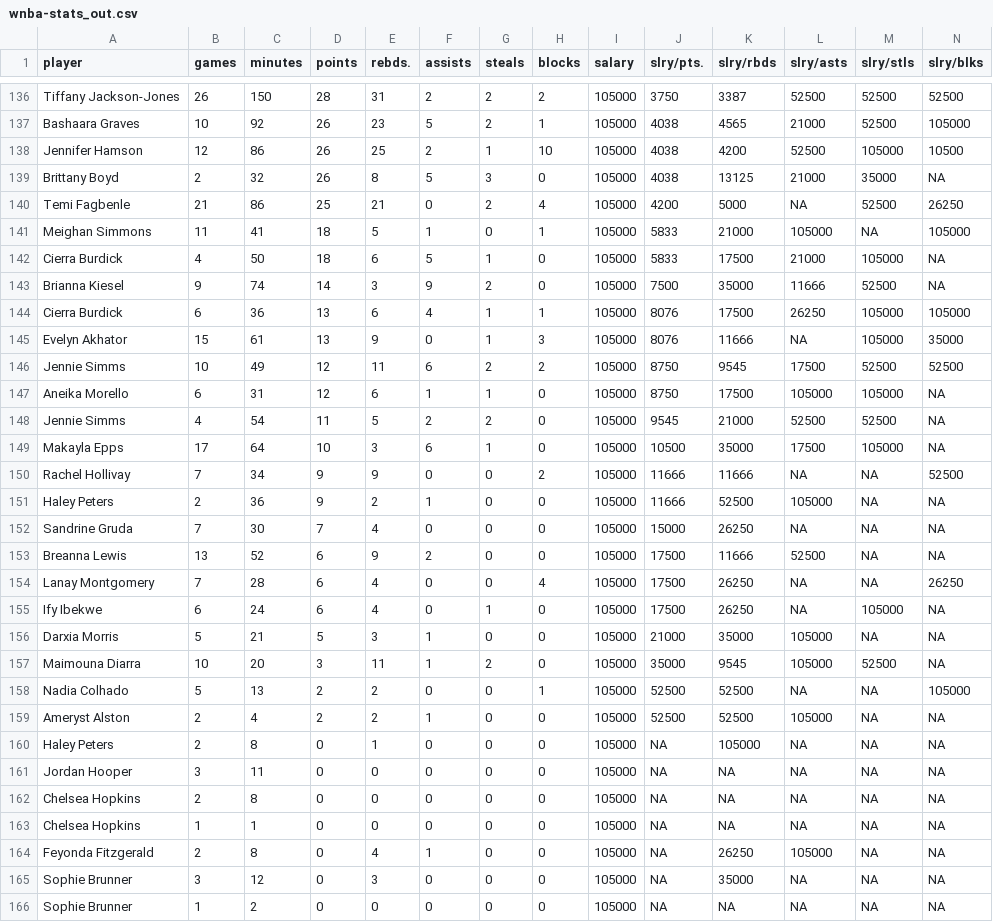
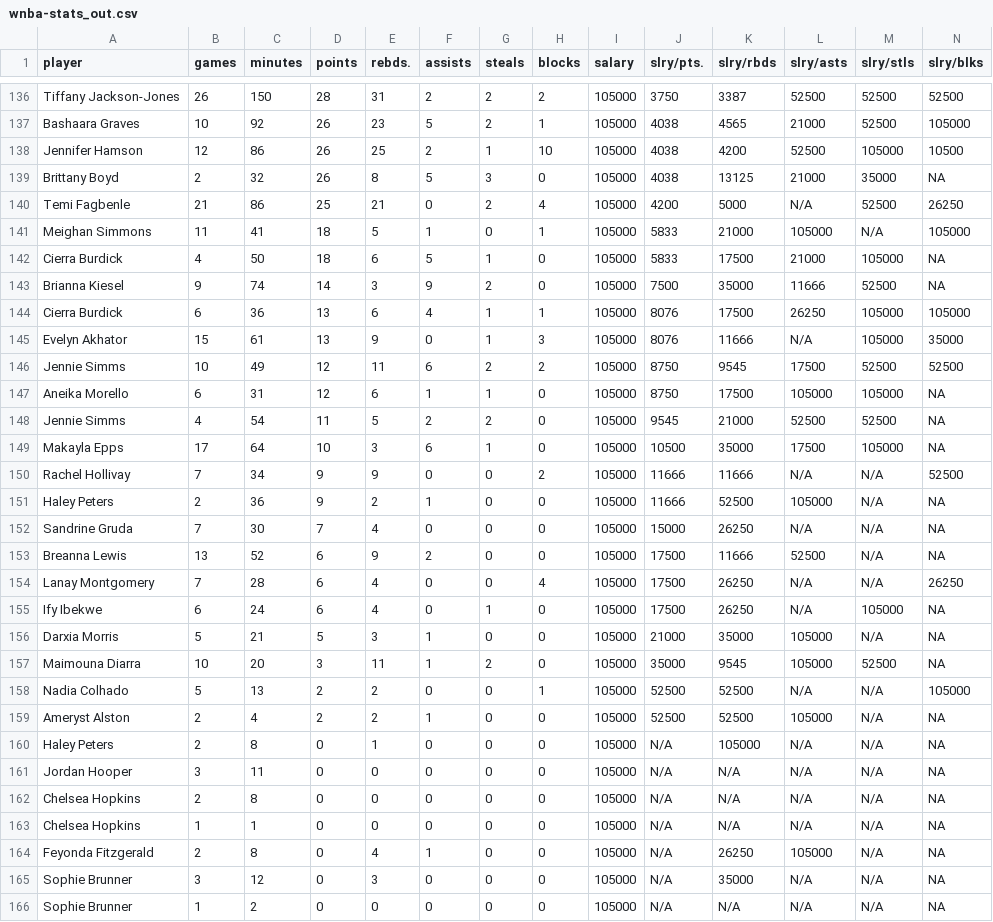
Before and after one commit to Bengis/nba-wnba-salary-gap, a CSV file: data/wnba-stats_out.csv, drawn as a sheet; only a part is shown, gaps mark what is left out; the diff covers the shown part only.

```diff
--- a/data/wnba-stats_out.csv
+++ b/data/wnba-stats_out.csv
@@ -139,4 +139,4 @@ Jennifer Hamson,12,86,26,25,2,1,10,105000,4038,4200,52500,105000,10500
 Brittany Boyd,2,32,26,8,5,3,0,105000,4038,13125,21000,35000,NA
-Temi Fagbenle,21,86,25,21,0,2,4,105000,4200,5000,NA,52500,26250
-Meighan Simmons,11,41,18,5,1,0,1,105000,5833,21000,105000,NA,105000
+Temi Fagbenle,21,86,25,21,0,2,4,105000,4200,5000,N/A,52500,26250
+Meighan Simmons,11,41,18,5,1,0,1,105000,5833,21000,105000,N/A,105000
 Cierra Burdick,4,50,18,6,5,1,0,105000,5833,17500,21000,105000,NA
@@ -144,3 +144,3 @@ Brianna Kiesel,9,74,14,3,9,2,0,105000,7500,35000,11666,52500,NA
 Cierra Burdick,6,36,13,6,4,1,1,105000,8076,17500,26250,105000,105000
-Evelyn Akhator,15,61,13,9,0,1,3,105000,8076,11666,NA,105000,35000
+Evelyn Akhator,15,61,13,9,0,1,3,105000,8076,11666,N/A,105000,35000
 Jennie Simms,10,49,12,11,6,2,2,105000,8750,9545,17500,52500,52500
@@ -149,18 +149,18 @@ Jennie Simms,4,54,11,5,2,2,0,105000,9545,21000,52500,52500,NA
 Makayla Epps,17,64,10,3,6,1,0,105000,10500,35000,17500,105000,NA
-Rachel Hollivay,7,34,9,9,0,0,2,105000,11666,11666,NA,NA,52500
-Haley Peters,2,36,9,2,1,0,0,105000,11666,52500,105000,NA,NA
-Sandrine Gruda,7,30,7,4,0,0,0,105000,15000,26250,NA,NA,NA
-Breanna Lewis,13,52,6,9,2,0,0,105000,17500,11666,52500,NA,NA
-Lanay Montgomery,7,28,6,4,0,0,4,105000,17500,26250,NA,NA,26250
-Ify Ibekwe,6,24,6,4,0,1,0,105000,17500,26250,NA,105000,NA
-Darxia Morris,5,21,5,3,1,0,0,105000,21000,35000,105000,NA,NA
+Rachel Hollivay,7,34,9,9,0,0,2,105000,11666,11666,N/A,N/A,52500
+Haley Peters,2,36,9,2,1,0,0,105000,11666,52500,105000,N/A,NA
+Sandrine Gruda,7,30,7,4,0,0,0,105000,15000,26250,N/A,N/A,NA
+Breanna Lewis,13,52,6,9,2,0,0,105000,17500,11666,52500,N/A,NA
+Lanay Montgomery,7,28,6,4,0,0,4,105000,17500,26250,N/A,N/A,26250
+Ify Ibekwe,6,24,6,4,0,1,0,105000,17500,26250,N/A,105000,NA
+Darxia Morris,5,21,5,3,1,0,0,105000,21000,35000,105000,N/A,NA
 Maimouna Diarra,10,20,3,11,1,2,0,105000,35000,9545,105000,52500,NA
-Nadia Colhado,5,13,2,2,0,0,1,105000,52500,52500,NA,NA,105000
-Ameryst Alston,2,4,2,2,1,0,0,105000,52500,52500,105000,NA,NA
-Haley Peters,2,8,0,1,0,0,0,105000,NA,105000,NA,NA,NA
-Jordan Hooper,3,11,0,0,0,0,0,105000,NA,NA,NA,NA,NA
-Chelsea Hopkins,2,8,0,0,0,0,0,105000,NA,NA,NA,NA,NA
-Chelsea Hopkins,1,1,0,0,0,0,0,105000,NA,NA,NA,NA,NA
-Feyonda Fitzgerald,2,8,0,4,1,0,0,105000,NA,26250,105000,NA,NA
-Sophie Brunner,3,12,0,3,0,0,0,105000,NA,35000,NA,NA,NA
-Sophie Brunner,1,2,0,0,0,0,0,105000,NA,NA,NA,NA,NA
+Nadia Colhado,5,13,2,2,0,0,1,105000,52500,52500,N/A,N/A,105000
+Ameryst Alston,2,4,2,2,1,0,0,105000,52500,52500,105000,N/A,NA
+Haley Peters,2,8,0,1,0,0,0,105000,N/A,105000,N/A,N/A,NA
+Jordan Hooper,3,11,0,0,0,0,0,105000,N/A,N/A,N/A,N/A,NA
+Chelsea Hopkins,2,8,0,0,0,0,0,105000,N/A,N/A,N/A,N/A,NA
+Chelsea Hopkins,1,1,0,0,0,0,0,105000,N/A,N/A,N/A,N/A,NA
+Feyonda Fitzgerald,2,8,0,4,1,0,0,105000,N/A,26250,105000,N/A,NA
+Sophie Brunner,3,12,0,3,0,0,0,105000,N/A,35000,N/A,N/A,NA
+Sophie Brunner,1,2,0,0,0,0,0,105000,N/A,N/A,N/A,N/A,NA
```
Also changed, not shown: 1 edited cell elsewhere in this file, data/nba-stats_out.csv, 1 other file.
